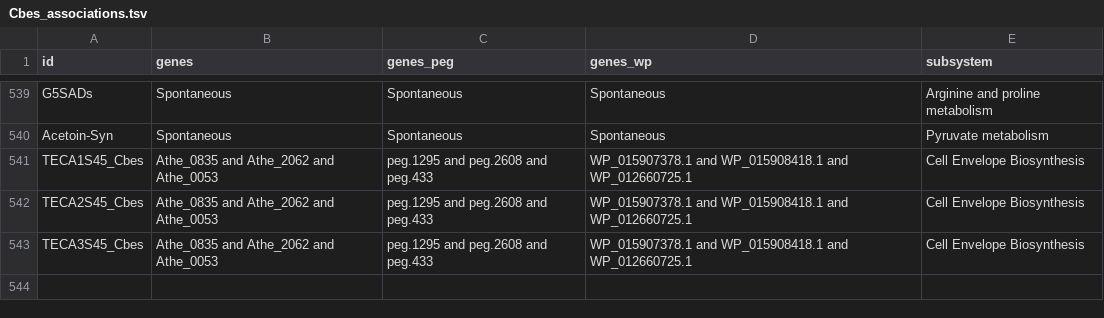
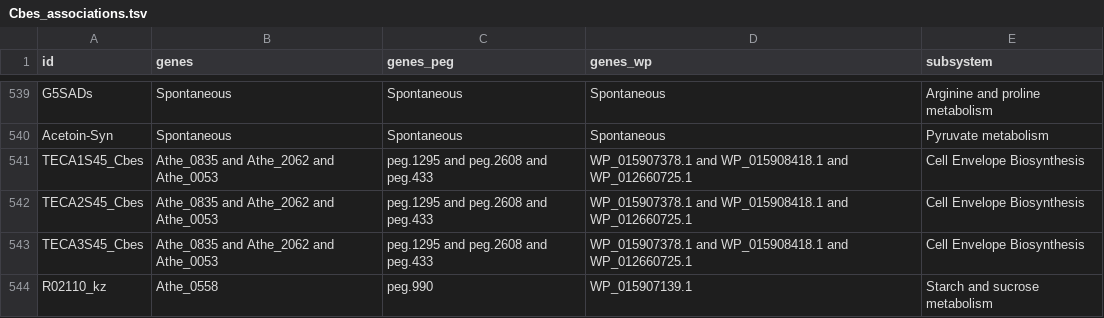
Before and after one commit to zhanglab/GEM-iCbes, a TSV file: New_Cbes_GEM/Cbes_associations.tsv, drawn as a sheet; only a part is shown, gaps mark what is left out; the diff names each change by its address in the sheet, - before the commit and + after, or states it on an @@ line.

```diff
--- a/New_Cbes_GEM/Cbes_associations.tsv
+++ b/New_Cbes_GEM/Cbes_associations.tsv
+row 544: R02110_kz | Athe_0558 | peg.990 | WP_015907139.1 | Starch and sucrose metabolism
```
Also changed, not shown: New_Cbes_GEM/model_def.tsv, 2 other files.
